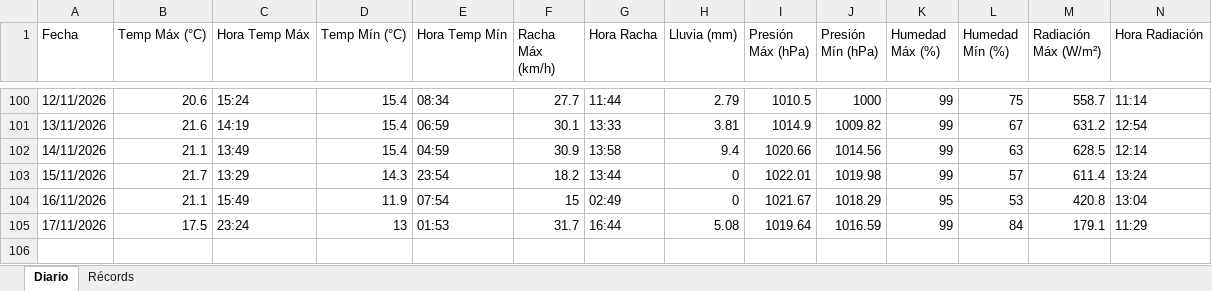
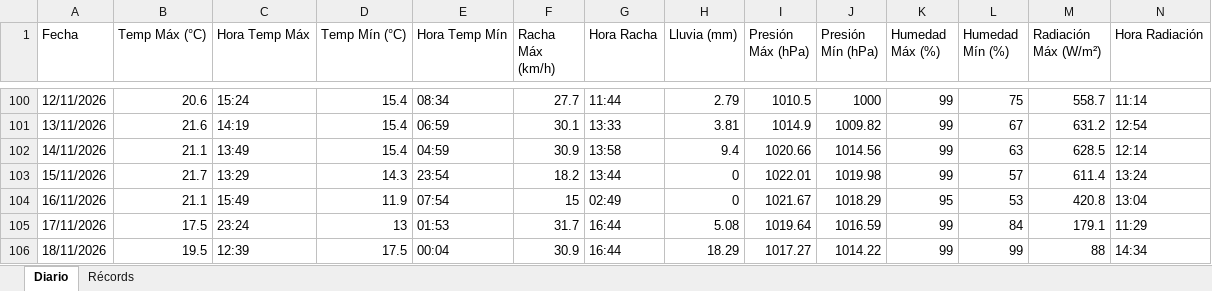
Before and after one commit to bkm13/bot_meteo, an Excel workbook: registro_meteo.xlsx, sheet Diario, drawn as a sheet; only a part is shown, gaps mark what is left out; values as stored, in another font and other column widths than the file's, no borders; rows hold the shown columns only; the diff names each change by its address in the sheet, - before the commit and + after, or states it on an @@ line.

Commit message:
Registro diario 18/11/2026

```diff
--- a/registro_meteo.xlsx (sheet Diario)
+++ b/registro_meteo.xlsx (sheet Diario)
+row 106: 18/11/2026 | 19.5 | 12:39 | 17.5 | 00:04 | 30.9 | 16:44 | 18.29 | 1017.27 | 1014.22 | 99 | 99 | 88 | 14:34
```
Also changed, not shown: 3 other files.
